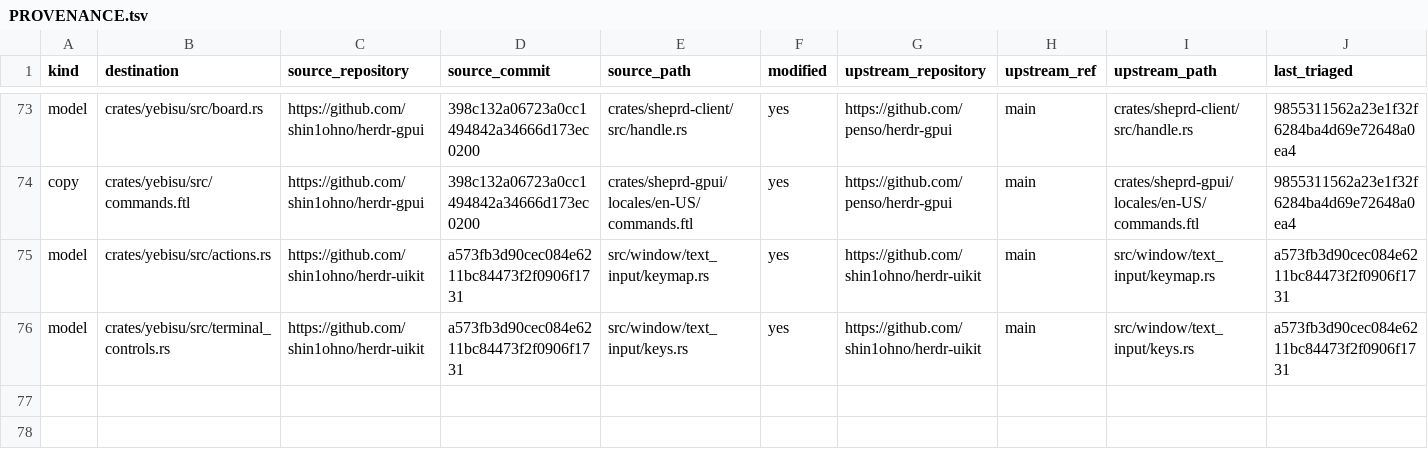
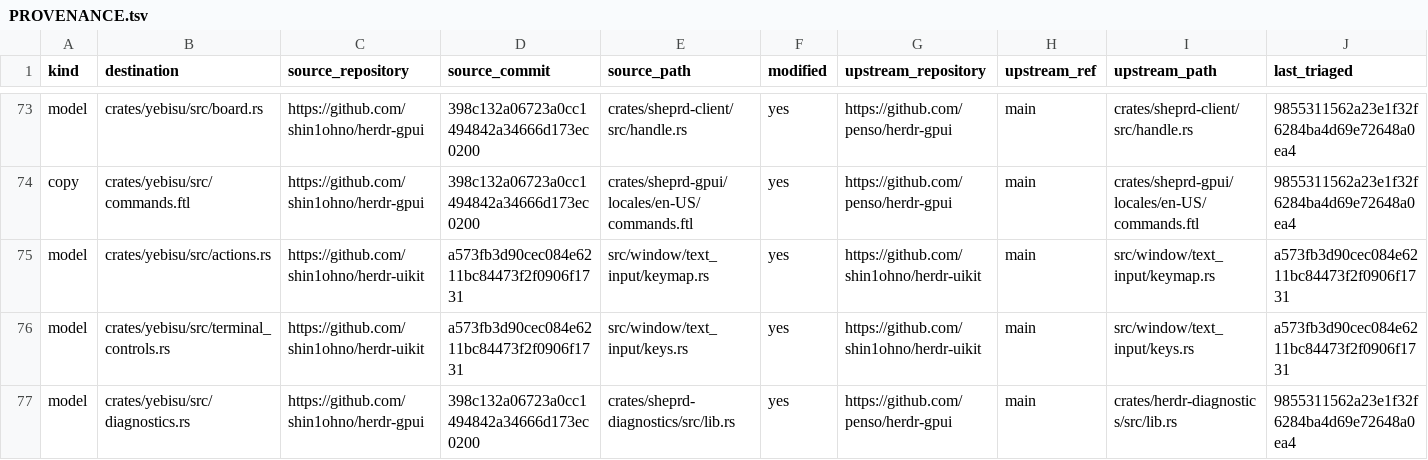
Before and after one commit to shin1ohno/yebisu, a TSV file: PROVENANCE.tsv, drawn as a sheet; only a part is shown, gaps mark what is left out; rows hold the shown columns only; the diff names each change by its address in the sheet, - before the commit and + after, or states it on an @@ line.

```diff
--- a/PROVENANCE.tsv
+++ b/PROVENANCE.tsv
+row 77: model | crates/yebisu/src/diagnostics.rs | https://github.com/shin1ohno/herdr-gpui | 398c132a06723a0cc1494842a34666d173ec0200 | crates/sheprd-diagnostics/src/lib.rs | yes | https://github.com/penso/herdr-gpui | main | crates/herdr-diagnostics/src/lib.rs | 9855311562a23e1f32f6284ba4d69e72648a0ea4
```
Also changed, not shown: 16 other files.
